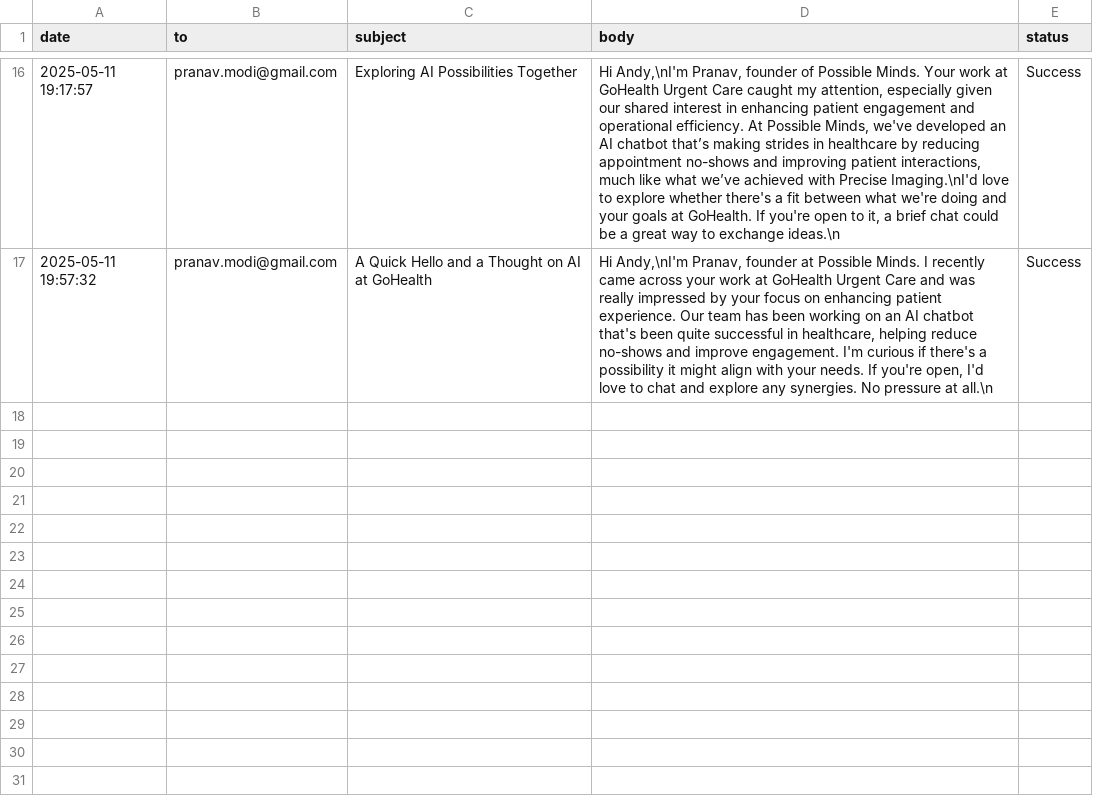
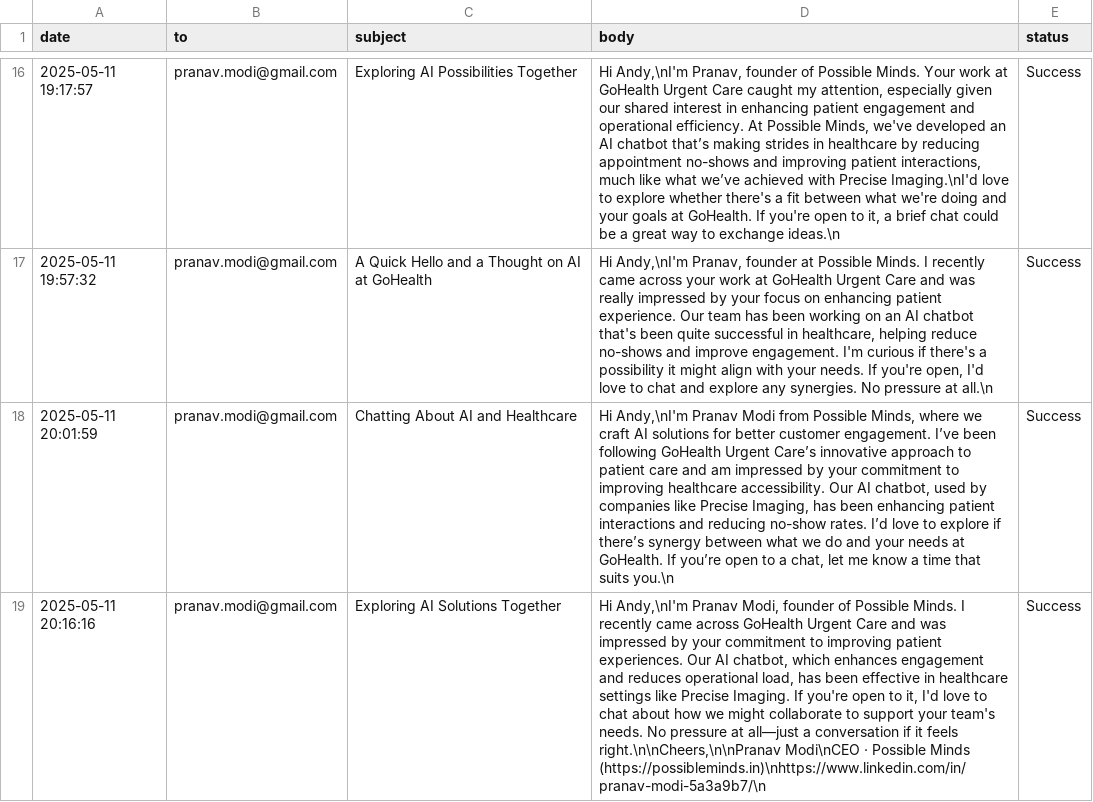
Before and after one commit to pranavmodi/salesbot, a CSV file: email_history.csv, drawn as a sheet; only a part is shown, gaps mark what is left out; the diff names each change by its address in the sheet, - before the commit and + after, or states it on an @@ line.

```diff
--- a/email_history.csv
+++ b/email_history.csv
+row 18: 2025-05-11 20:01:59 | pranav.modi@gmail.com | Chatting About AI and Healthcare | Hi Andy,\nI'm Pranav Modi from Possible Minds, where we craft AI solutions for better customer engagement. I’ve been following GoHealth Urgent Care’s innovative approach to patient care and am impressed by your commitment to improving healthcare accessibility. Our AI chatbot, used by companies like Precise Imaging, has been enhancing patient interactions and reducing no-show rates. I’d love to explore if there’s synergy between what we do and your needs at GoHealth. If you’re open to a chat, let me know a time that suits you.\n | Success
+row 19: 2025-05-11 20:16:16 | pranav.modi@gmail.com | Exploring AI Solutions Together | Hi Andy,\nI'm Pranav Modi, founder of Possible Minds. I recently came across GoHealth Urgent Care and was impressed by your commitment to improving patient experiences. Our AI chatbot, which enhances engagement and reduces operational load, has been effective in healthcare settings like Precise Imaging. If you're open to it, I'd love to chat about how we might collaborate to support your team's needs. No pressure at all—just a conversation if it feels right.\n\nCheers,\n\nPranav Modi\nCEO · Possible Minds (https://possibleminds.in)\nhttps://www.linkedin.com/in/pranav-modi-5a3a9b7/\n | Success
```
Also changed, not shown: 3 other files.
